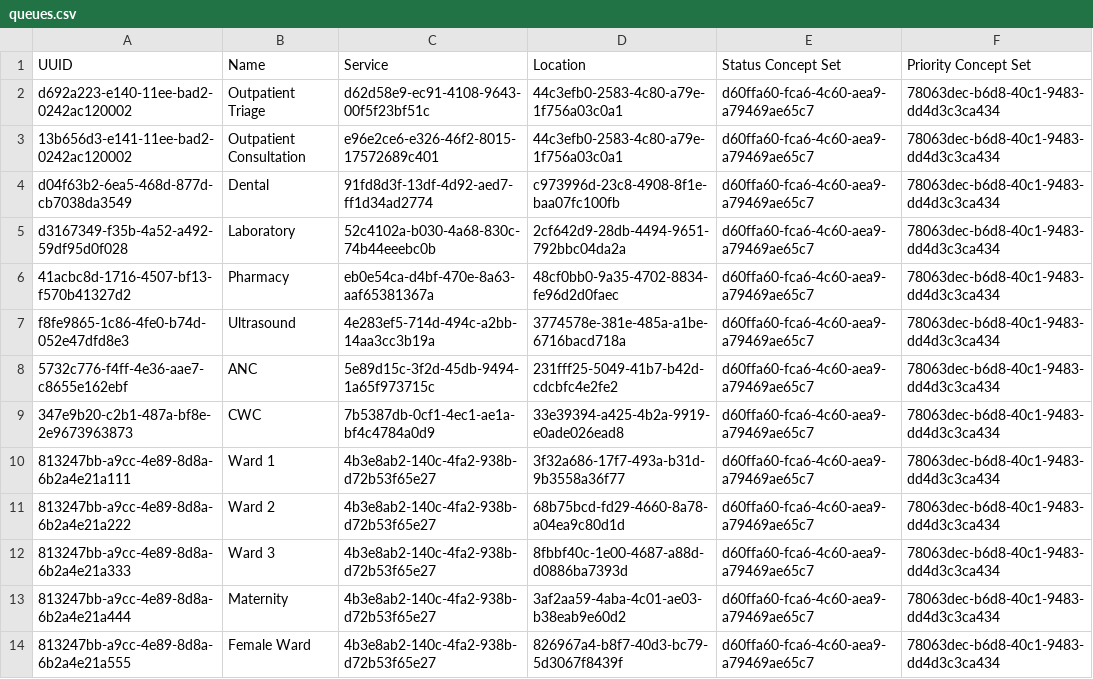
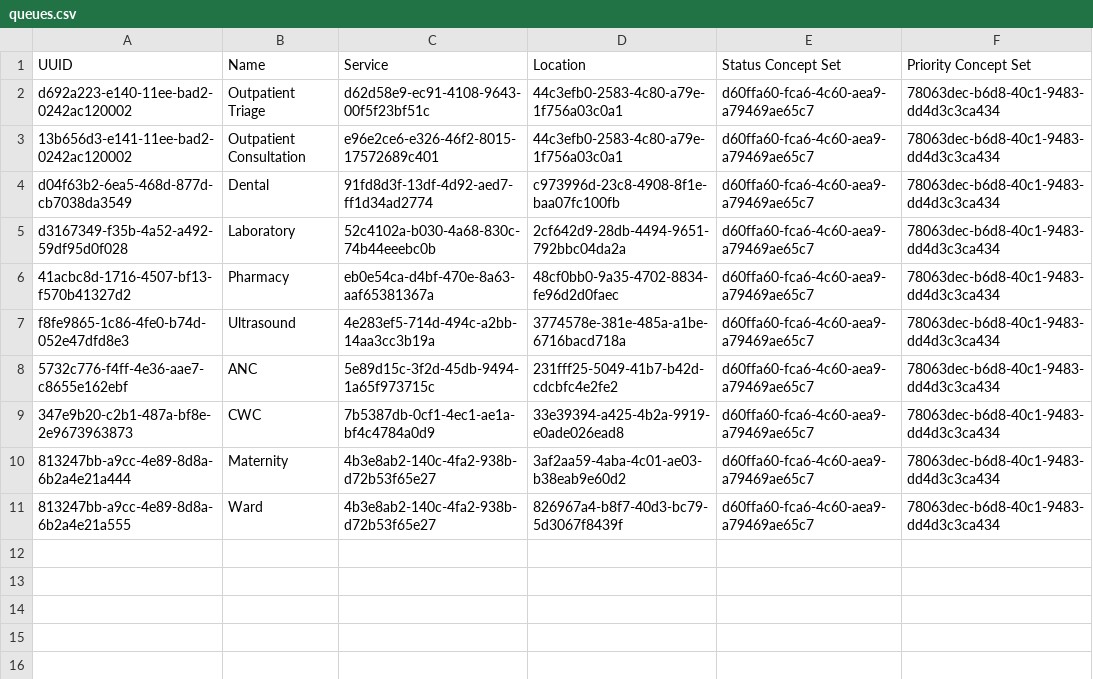
Before and after one commit to YnetSolution/SouthSudanEMR, a CSV file: distro/configuration/queues/queues.csv, drawn as a sheet.

Commit message:
refactor: update form names, concepts, locations, queues, and roles configuration data

```diff
--- a/distro/configuration/queues/queues.csv
+++ b/distro/configuration/queues/queues.csv
@@ -9,6 +9,3 @@ f8fe9865-1c86-4fe0-b74d-052e47dfd8e3,Ultrasound,4e283ef5-714d-494c-a2bb-14aa3cc3
 347e9b20-c2b1-487a-bf8e-2e9673963873,CWC,7b5387db-0cf1-4ec1-ae1a-bf4c4784a0d9,33e39394-a425-4b2a-9919-e0ade026ead8,d60ffa60-fca6-4c60-aea9-a79469ae65c7,78063dec-b6d8-40c1-9483-dd4d3c3ca434,
-813247bb-a9cc-4e89-8d8a-6b2a4e21a111,Ward 1,4b3e8ab2-140c-4fa2-938b-d72b53f65e27,3f32a686-17f7-493a-b31d-9b3558a36f77,d60ffa60-fca6-4c60-aea9-a79469ae65c7,78063dec-b6d8-40c1-9483-dd4d3c3ca434,
-813247bb-a9cc-4e89-8d8a-6b2a4e21a222,Ward 2,4b3e8ab2-140c-4fa2-938b-d72b53f65e27,68b75bcd-fd29-4660-8a78-a04ea9c80d1d,d60ffa60-fca6-4c60-aea9-a79469ae65c7,78063dec-b6d8-40c1-9483-dd4d3c3ca434,
-813247bb-a9cc-4e89-8d8a-6b2a4e21a333,Ward 3,4b3e8ab2-140c-4fa2-938b-d72b53f65e27,8fbbf40c-1e00-4687-a88d-d0886ba7393d,d60ffa60-fca6-4c60-aea9-a79469ae65c7,78063dec-b6d8-40c1-9483-dd4d3c3ca434,
 813247bb-a9cc-4e89-8d8a-6b2a4e21a444,Maternity,4b3e8ab2-140c-4fa2-938b-d72b53f65e27,3af2aa59-4aba-4c01-ae03-b38eab9e60d2,d60ffa60-fca6-4c60-aea9-a79469ae65c7,78063dec-b6d8-40c1-9483-dd4d3c3ca434,
-813247bb-a9cc-4e89-8d8a-6b2a4e21a555,Female Ward,4b3e8ab2-140c-4fa2-938b-d72b53f65e27,826967a4-b8f7-40d3-bc79-5d3067f8439f,d60ffa60-fca6-4c60-aea9-a79469ae65c7,78063dec-b6d8-40c1-9483-dd4d3c3ca434,
+813247bb-a9cc-4e89-8d8a-6b2a4e21a555,Ward,4b3e8ab2-140c-4fa2-938b-d72b53f65e27,826967a4-b8f7-40d3-bc79-5d3067f8439f,d60ffa60-fca6-4c60-aea9-a79469ae65c7,78063dec-b6d8-40c1-9483-dd4d3c3ca434,
```
Also changed, not shown: distro/configuration/concepts/findings_and_treatment.csv, distro/configuration/encountertypes/encountertypes_ssemr.csv, 5 other files.
